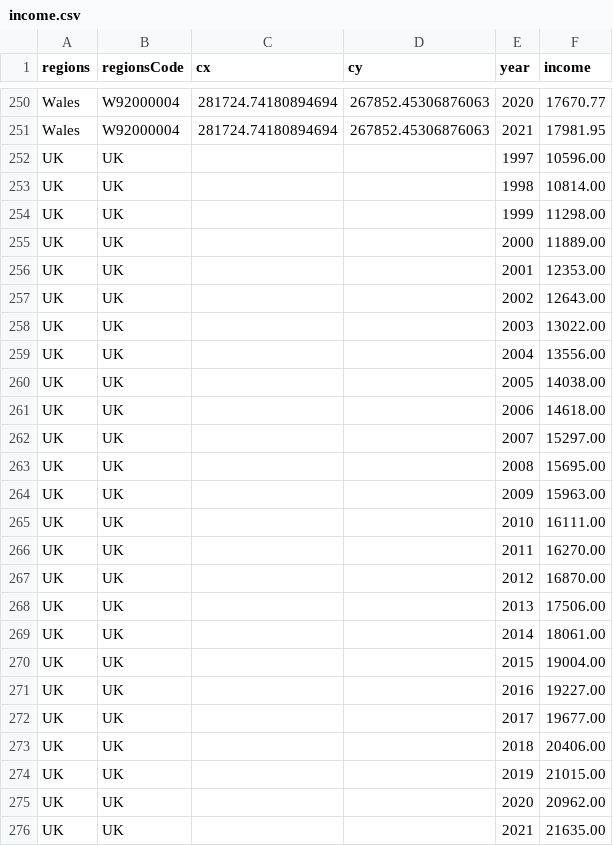
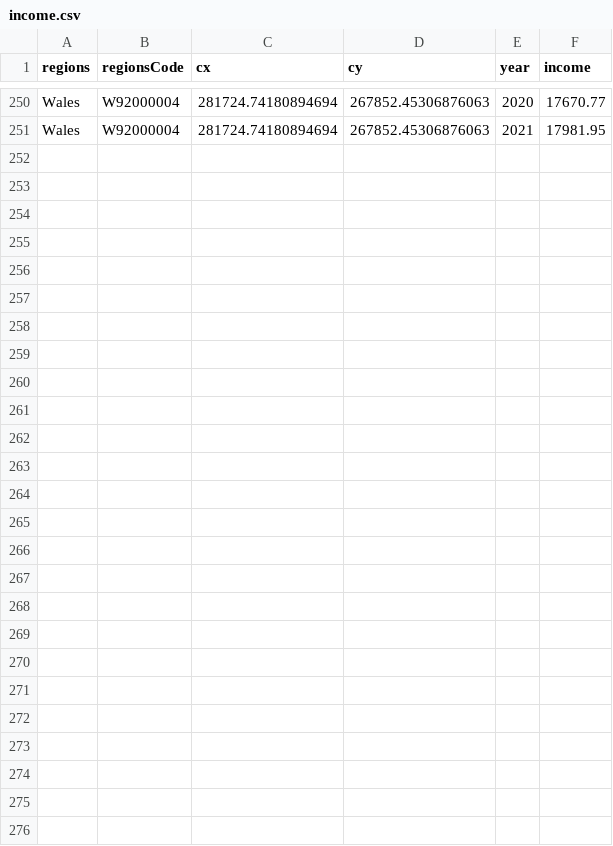
Before and after one commit to hassa397/data, a CSV file: income.csv, drawn as a sheet; only a part is shown, gaps mark what is left out.

Commit message:
Updates

```diff
--- a/income.csv
+++ b/income.csv
@@ -251,26 +251 @@ Wales,W92000004,281724.74180894694,267852.45306876063,2020,17670.77
 Wales,W92000004,281724.74180894694,267852.45306876063,2021,17981.95
-UK,UK,,,1997,10596.00
-UK,UK,,,1998,10814.00
-UK,UK,,,1999,11298.00
-UK,UK,,,2000,11889.00
-UK,UK,,,2001,12353.00
-UK,UK,,,2002,12643.00
-UK,UK,,,2003,13022.00
-UK,UK,,,2004,13556.00
-UK,UK,,,2005,14038.00
-UK,UK,,,2006,14618.00
-UK,UK,,,2007,15297.00
-UK,UK,,,2008,15695.00
-UK,UK,,,2009,15963.00
-UK,UK,,,2010,16111.00
-UK,UK,,,2011,16270.00
-UK,UK,,,2012,16870.00
-UK,UK,,,2013,17506.00
-UK,UK,,,2014,18061.00
-UK,UK,,,2015,19004.00
-UK,UK,,,2016,19227.00
-UK,UK,,,2017,19677.00
-UK,UK,,,2018,20406.00
-UK,UK,,,2019,21015.00
-UK,UK,,,2020,20962.00
-UK,UK,,,2021,21635.00
```
